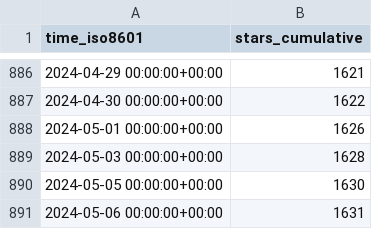
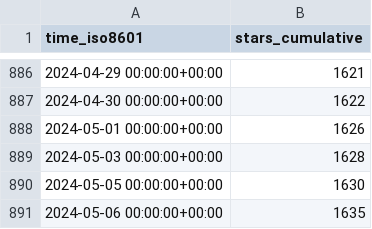
Before and after one commit to Project-MONAI/monai-code-formatter, a CSV file: Project-MONAI/tutorials/ghrs-data/stargazers.csv, drawn as a sheet; only a part is shown, gaps mark what is left out.

```diff
--- a/Project-MONAI/tutorials/ghrs-data/stargazers.csv
+++ b/Project-MONAI/tutorials/ghrs-data/stargazers.csv
@@ -890,2 +890,2 @@ time_iso8601,stars_cumulative
 2024-05-05 00:00:00+00:00,1630
-2024-05-06 00:00:00+00:00,1631
+2024-05-06 00:00:00+00:00,1635
```
Also changed, not shown: Project-MONAI/tutorials/ghrs-data/forks.csv.
